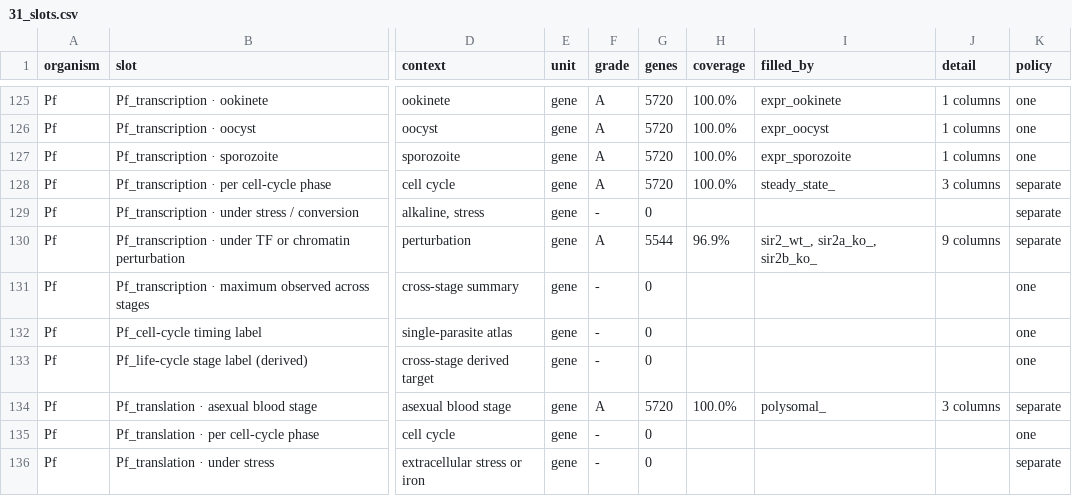
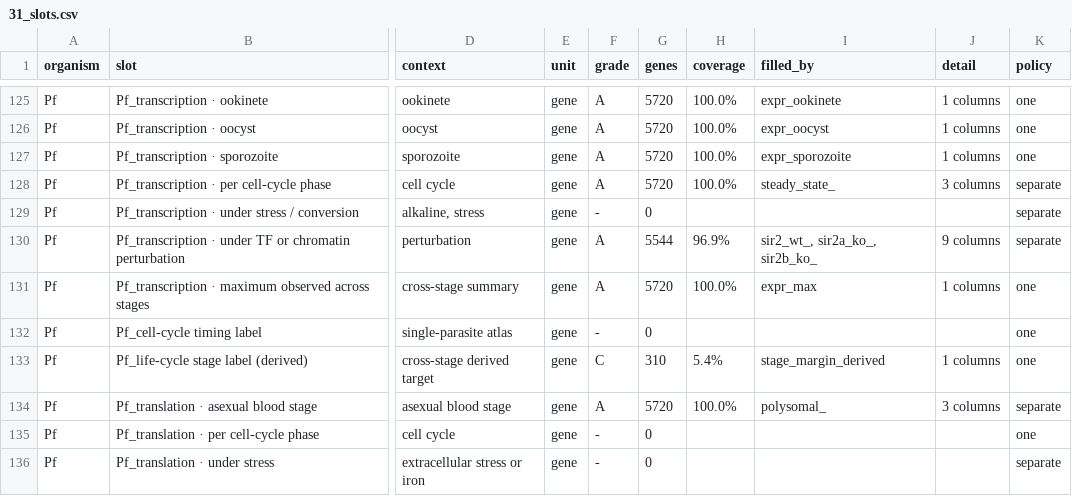
Before and after one commit to EinarOlafsson/starplast, a CSV file: instructions/done/31_slots.csv, drawn as a sheet; only a part is shown, gaps mark what is left out; the diff names each change by its address in the sheet, - before the commit and + after, or states it on an @@ line.

Commit message:
Add the two derived Plasmodium slots, sharing the stage construction instead of copying it
Peak expression across stages and the life-cycle stage label, both computed from the
nine stage columns and both declaring derived_from so leakage closure excludes them
with the measurements underneath. Plasmodium 29 to 31, combined 145 of 222.

The stage call reuses cellcycle.stage_enrichment rather than reimplementing it: the
function gained a stages parameter and the Toxoplasma default is untouched, with a
test asserting that. Same decision as copying the graph constructions -- if the two
arms' labels are ever compared, a difference should mean the biology differs and not
that one arm z-scored and the other did not.

Only 310 of 5,720 genes are labelled, because the shared rule leaves a gene
unlabelled unless one stage leads the next by half a z-unit. The class counts carry
the same caveat as the Toxoplasma arm and for the same structural reason: ookinete
takes 181 of the 310 not because it uses more genes but because ring, trophozoite and
schizont correlate with one another and rarely win by a margin, while the mosquito
stages are separable.

Also fixes a registry entry that said its kind was "derived" -- kind names the assay
underneath and derived_from is what says it is computed, which the registry test
caught correctly.

plasmodium.py and cellcycle.py at 100%. 2,924 tests passing.

```diff
--- a/instructions/done/31_slots.csv
+++ b/instructions/done/31_slots.csv
-F131 (grade): -
+F131 (grade): A
-G131 (genes): 0
+G131 (genes): 5720
-H131 (coverage): (empty)
+H131 (coverage): 100.0%
-I131 (filled_by): (empty)
+I131 (filled_by): expr_max
-J131 (detail): (empty)
+J131 (detail): 1 columns
-F133 (grade): -
+F133 (grade): C
-G133 (genes): 0
+G133 (genes): 310
-H133 (coverage): (empty)
+H133 (coverage): 5.4%
-I133 (filled_by): (empty)
+I133 (filled_by): stage_margin_derived
-J133 (detail): (empty)
+J133 (detail): 1 columns
```
Also changed, not shown: instructions/done/31_slots_plasmodium.csv, 11 other files.
